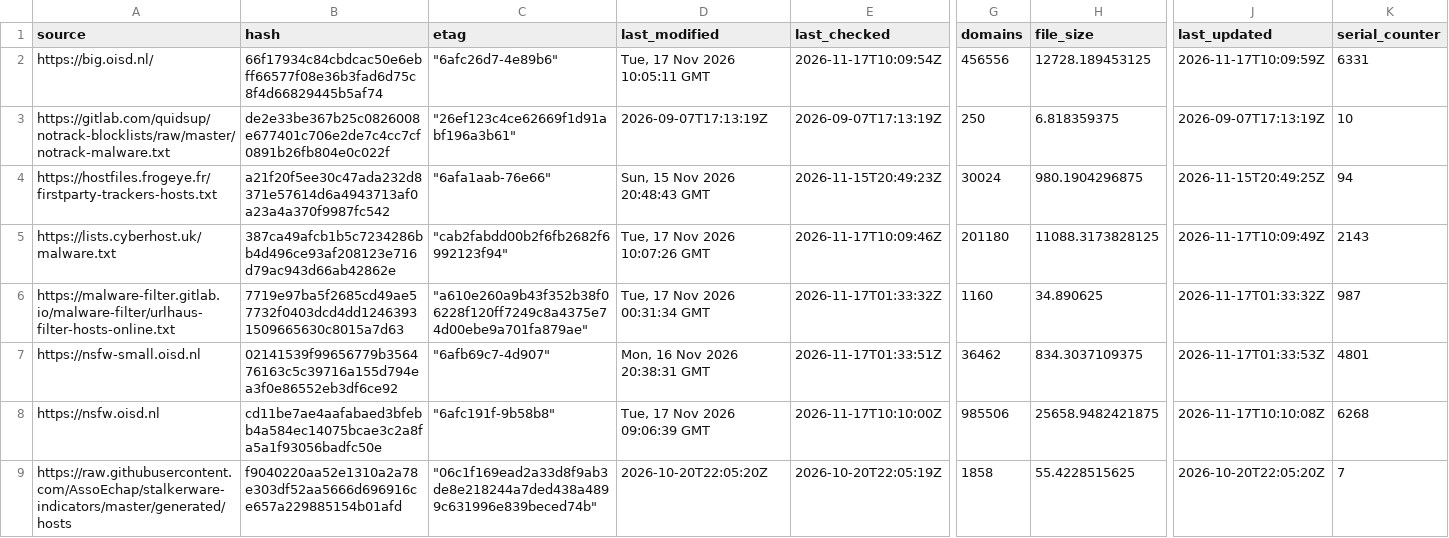
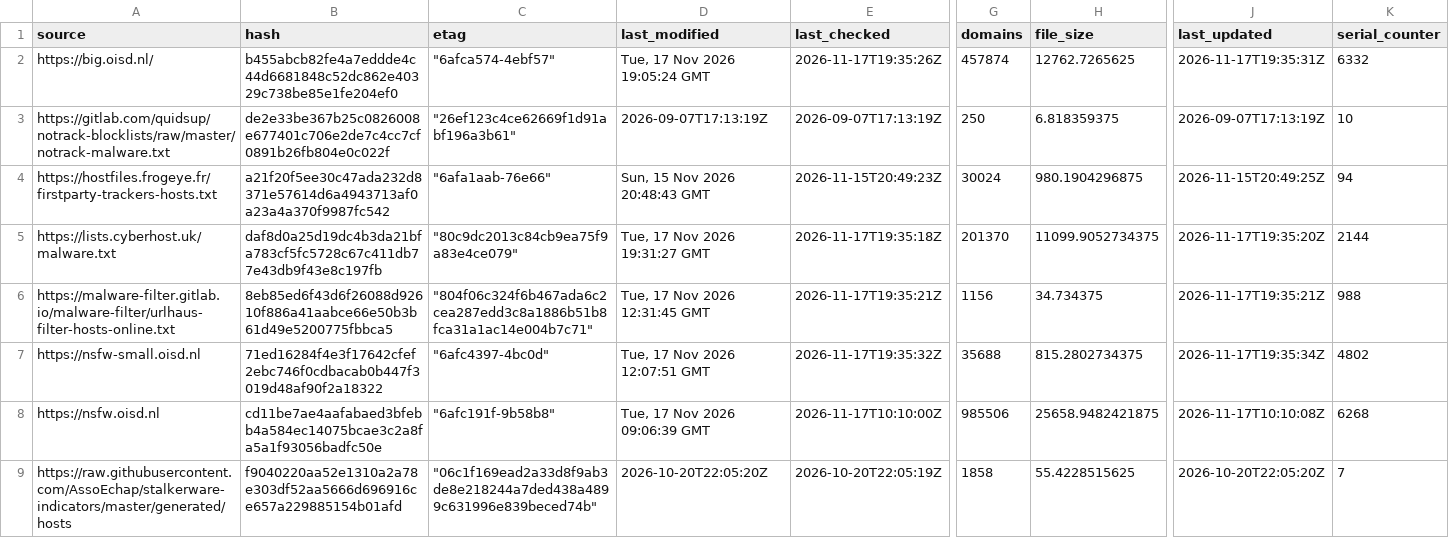
Before and after one commit to siosios/RPZ-Blocklists, a CSV file: tools/source-hashes.csv, drawn as a sheet; only a part is shown, gaps mark what is left out; the diff covers the shown part only; the diff names each change by its address in the sheet, - before the commit and + after, or states it on an @@ line.

```diff
--- a/tools/source-hashes.csv
+++ b/tools/source-hashes.csv
-B2 (hash): 66f17934c84cbdcac50e6ebff66577f08e36b3fad6d75c8f4d66829445b5af74
+B2 (hash): b455abcb82fe4a7eddde4c44d6681848c52dc862e40329c738be85e1fe204ef0
-C2 (etag): "6afc26d7-4e89b6"
+C2 (etag): "6afca574-4ebf57"
-D2 (last_modified): Tue, 17 Nov 2026 10:05:11 GMT
+D2 (last_modified): Tue, 17 Nov 2026 19:05:24 GMT
-E2 (last_checked): 2026-11-17T10:09:54Z
+E2 (last_checked): 2026-11-17T19:35:26Z
-G2 (domains): 456556
+G2 (domains): 457874
-H2 (file_size): 12728.189453125
+H2 (file_size): 12762.7265625
-J2 (last_updated): 2026-11-17T10:09:59Z
+J2 (last_updated): 2026-11-17T19:35:31Z
-K2 (serial_counter): 6331
+K2 (serial_counter): 6332
-B5 (hash): 387ca49afcb1b5c7234286bb4d496ce93af208123e716d79ac943d66ab42862e
+B5 (hash): daf8d0a25d19dc4b3da21bfa783cf5fc5728c67c411db77e43db9f43e8c197fb
-C5 (etag): "cab2fabdd00b2f6fb2682f6992123f94"
+C5 (etag): "80c9dc2013c84cb9ea75f9a83e4ce079"
-D5 (last_modified): Tue, 17 Nov 2026 10:07:26 GMT
+D5 (last_modified): Tue, 17 Nov 2026 19:31:27 GMT
-E5 (last_checked): 2026-11-17T10:09:46Z
+E5 (last_checked): 2026-11-17T19:35:18Z
-G5 (domains): 201180
+G5 (domains): 201370
-H5 (file_size): 11088.3173828125
+H5 (file_size): 11099.9052734375
-J5 (last_updated): 2026-11-17T10:09:49Z
+J5 (last_updated): 2026-11-17T19:35:20Z
-K5 (serial_counter): 2143
+K5 (serial_counter): 2144
-B6 (hash): 7719e97ba5f2685cd49ae57732f0403dcd4dd12463931509665630c8015a7d63
+B6 (hash): 8eb85ed6f43d6f26088d92610f886a41aabce66e50b3b61d49e5200775fbbca5
-C6 (etag): "a610e260a9b43f352b38f06228f120ff7249c8a4375e74d00ebe9a701fa879ae"
+C6 (etag): "804f06c324f6b467ada6c2cea287edd3c8a1886b51b8fca31a1ac14e004b7c71"
-D6 (last_modified): Tue, 17 Nov 2026 00:31:34 GMT
+D6 (last_modified): Tue, 17 Nov 2026 12:31:45 GMT
-E6 (last_checked): 2026-11-17T01:33:32Z
+E6 (last_checked): 2026-11-17T19:35:21Z
-G6 (domains): 1160
+G6 (domains): 1156
-H6 (file_size): 34.890625
+H6 (file_size): 34.734375
-J6 (last_updated): 2026-11-17T01:33:32Z
+J6 (last_updated): 2026-11-17T19:35:21Z
-K6 (serial_counter): 987
+K6 (serial_counter): 988
-B7 (hash): 02141539f99656779b356476163c5c39716a155d794ea3f0e86552eb3df6ce92
+B7 (hash): 71ed16284f4e3f17642cfef2ebc746f0cdbacab0b447f3019d48af90f2a18322
-C7 (etag): "6afb69c7-4d907"
+C7 (etag): "6afc4397-4bc0d"
-D7 (last_modified): Mon, 16 Nov 2026 20:38:31 GMT
+D7 (last_modified): Tue, 17 Nov 2026 12:07:51 GMT
-E7 (last_checked): 2026-11-17T01:33:51Z
+E7 (last_checked): 2026-11-17T19:35:32Z
-G7 (domains): 36462
+G7 (domains): 35688
-H7 (file_size): 834.3037109375
+H7 (file_size): 815.2802734375
-J7 (last_updated): 2026-11-17T01:33:53Z
+J7 (last_updated): 2026-11-17T19:35:34Z
-K7 (serial_counter): 4801
+K7 (serial_counter): 4802
```
Also changed, not shown: 26 edited cells elsewhere in this file, 7 other files.
